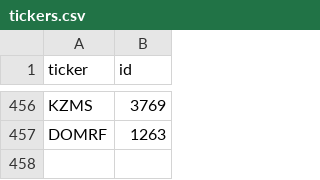
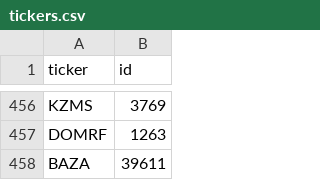
Before and after one commit to 0xBADC0FFEE/alfred-e-disclosure, a CSV file: tickers.csv, drawn as a sheet; only a part is shown, gaps mark what is left out; the diff names each change by its address in the sheet, - before the commit and + after, or states it on an @@ line.

Commit message:
feat: add new ticker BAZA

```diff
--- a/tickers.csv
+++ b/tickers.csv
+row 458: BAZA | 39611
```
